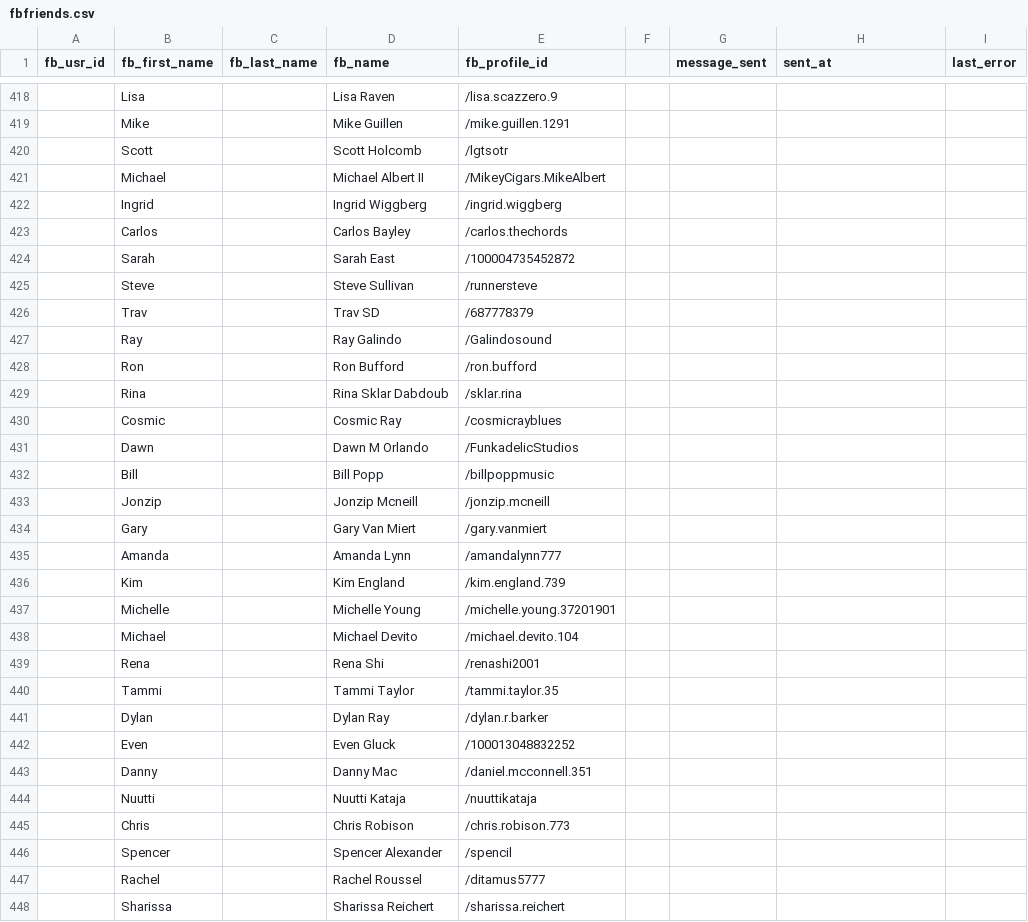
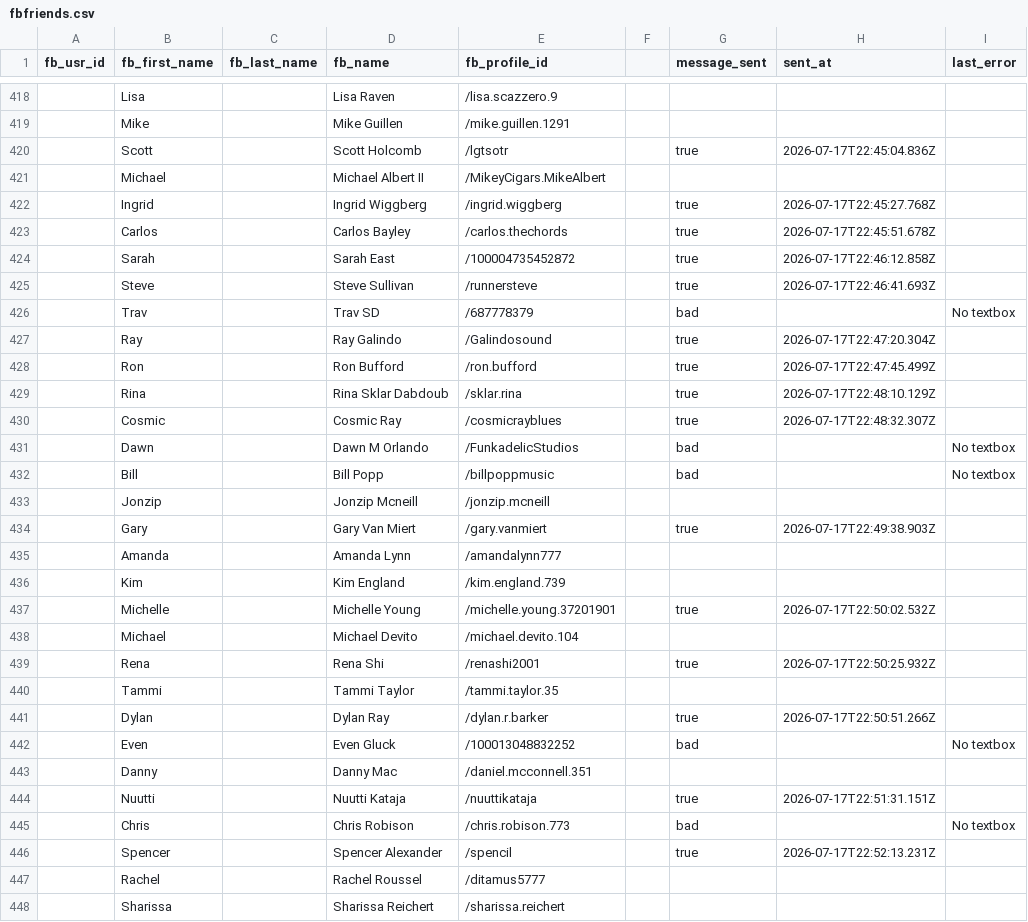
Before and after one commit to raymondbernard/suprfanz, a CSV file: outreach/messenger/fbfriends.csv, drawn as a sheet; only a part is shown, gaps mark what is left out; the diff covers the shown part only.

Commit message:
batch 2: ~68/87 sent before stop. ~181 total sent today. Paused per user request.

```diff
--- a/outreach/messenger/fbfriends.csv
+++ b/outreach/messenger/fbfriends.csv
@@ -419,29 +419,29 @@ fb_usr_id,fb_first_name,fb_last_name,fb_name,fb_profile_id,,message_sent,sent_at
 ,Mike,,Mike Guillen,/mike.guillen.1291,,,,
-,Scott,,Scott Holcomb,/lgtsotr,,,,
+,Scott,,Scott Holcomb,/lgtsotr,,true,2026-07-17T22:45:04.836Z,
 ,Michael,,Michael Albert II,/MikeyCigars.MikeAlbert,,,,
-,Ingrid,,Ingrid Wiggberg,/ingrid.wiggberg,,,,
-,Carlos,,Carlos Bayley,/carlos.thechords,,,,
-,Sarah,,Sarah East,/100004735452872,,,,
-,Steve,,Steve Sullivan,/runnersteve,,,,
-,Trav,,Trav SD,/687778379,,,,
-,Ray,,Ray Galindo,/Galindosound,,,,
-,Ron,,Ron Bufford,/ron.bufford,,,,
-,Rina,,Rina Sklar Dabdoub,/sklar.rina,,,,
-,Cosmic,,Cosmic Ray,/cosmicrayblues,,,,
-,Dawn,,Dawn M Orlando,/FunkadelicStudios,,,,
-,Bill,,Bill Popp,/billpoppmusic,,,,
+,Ingrid,,Ingrid Wiggberg,/ingrid.wiggberg,,true,2026-07-17T22:45:27.768Z,
+,Carlos,,Carlos Bayley,/carlos.thechords,,true,2026-07-17T22:45:51.678Z,
+,Sarah,,Sarah East,/100004735452872,,true,2026-07-17T22:46:12.858Z,
+,Steve,,Steve Sullivan,/runnersteve,,true,2026-07-17T22:46:41.693Z,
+,Trav,,Trav SD,/687778379,,bad,,No textbox
+,Ray,,Ray Galindo,/Galindosound,,true,2026-07-17T22:47:20.304Z,
+,Ron,,Ron Bufford,/ron.bufford,,true,2026-07-17T22:47:45.499Z,
+,Rina,,Rina Sklar Dabdoub,/sklar.rina,,true,2026-07-17T22:48:10.129Z,
+,Cosmic,,Cosmic Ray,/cosmicrayblues,,true,2026-07-17T22:48:32.307Z,
+,Dawn,,Dawn M Orlando,/FunkadelicStudios,,bad,,No textbox
+,Bill,,Bill Popp,/billpoppmusic,,bad,,No textbox
 ,Jonzip,,Jonzip Mcneill,/jonzip.mcneill,,,,
-,Gary,,Gary Van Miert,/gary.vanmiert,,,,
+,Gary,,Gary Van Miert,/gary.vanmiert,,true,2026-07-17T22:49:38.903Z,
 ,Amanda,,Amanda Lynn,/amandalynn777,,,,
 ,Kim,,Kim England,/kim.england.739,,,,
-,Michelle,,Michelle Young,/michelle.young.37201901,,,,
+,Michelle,,Michelle Young,/michelle.young.37201901,,true,2026-07-17T22:50:02.532Z,
 ,Michael,,Michael Devito,/michael.devito.104,,,,
-,Rena,,Rena Shi,/renashi2001,,,,
+,Rena,,Rena Shi,/renashi2001,,true,2026-07-17T22:50:25.932Z,
 ,Tammi,,Tammi Taylor,/tammi.taylor.35,,,,
-,Dylan,,Dylan Ray,/dylan.r.barker,,,,
-,Even,,Even Gluck,/100013048832252,,,,
+,Dylan,,Dylan Ray,/dylan.r.barker,,true,2026-07-17T22:50:51.266Z,
+,Even,,Even Gluck,/100013048832252,,bad,,No textbox
 ,Danny,,Danny Mac,/daniel.mcconnell.351,,,,
-,Nuutti,,Nuutti Kataja,/nuuttikataja,,,,
-,Chris,,Chris Robison,/chris.robison.773,,,,
-,Spencer,,Spencer Alexander,/spencil,,,,
+,Nuutti,,Nuutti Kataja,/nuuttikataja,,true,2026-07-17T22:51:31.151Z,
+,Chris,,Chris Robison,/chris.robison.773,,bad,,No textbox
+,Spencer,,Spencer Alexander,/spencil,,true,2026-07-17T22:52:13.231Z,
 ,Rachel,,Rachel Roussel,/ditamus5777,,,,
```
Also changed, not shown: 139 edited cells elsewhere in this file, 25 other files.
